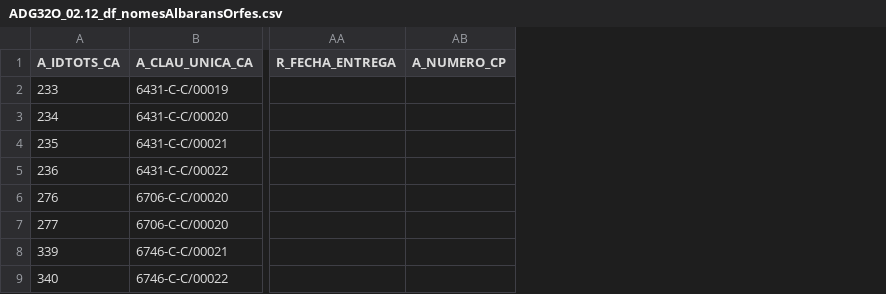
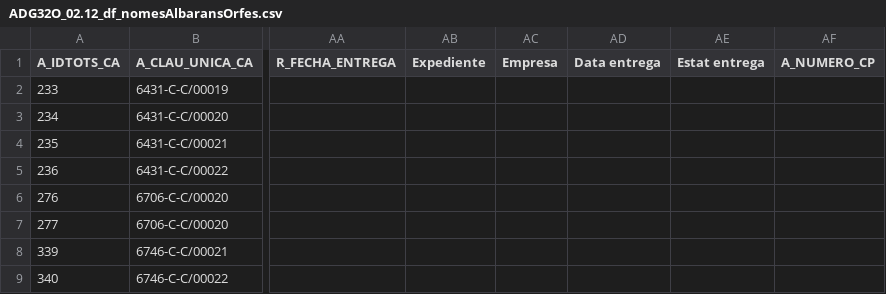
Before and after one commit to bielalzina/correccioTascaComercialStreamlit, a CSV file: HISTORIC_CORRECCIONS/ADG32O_02.12_df_nomesAlbaransOrfes.csv, drawn as a sheet; only a part is shown, gaps mark what is left out; the diff names each change by its address in the sheet, - before the commit and + after, or states it on an @@ line.

```diff
--- a/HISTORIC_CORRECCIONS/ADG32O_02.12_df_nomesAlbaransOrfes.csv
+++ b/HISTORIC_CORRECCIONS/ADG32O_02.12_df_nomesAlbaransOrfes.csv
+column AB (Expediente), empty
+column AC (Empresa), empty
+column AD (Data entrega), empty
+column AE (Estat entrega), empty
```
Also changed, not shown: HISTORIC_CORRECCIONS/ADG32O_02.12_df_real.csv, HISTORIC_CORRECCIONS/ADG32O_02.12_df_real_alb.csv, 17 other files.
